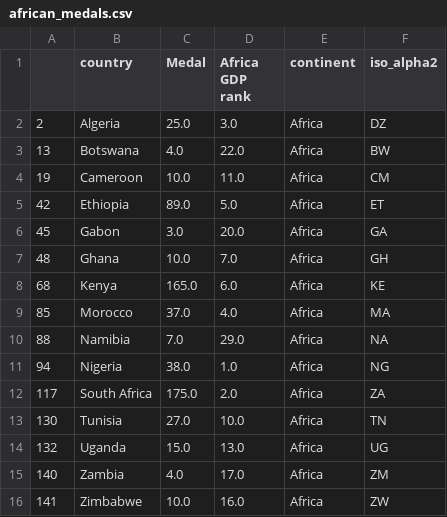
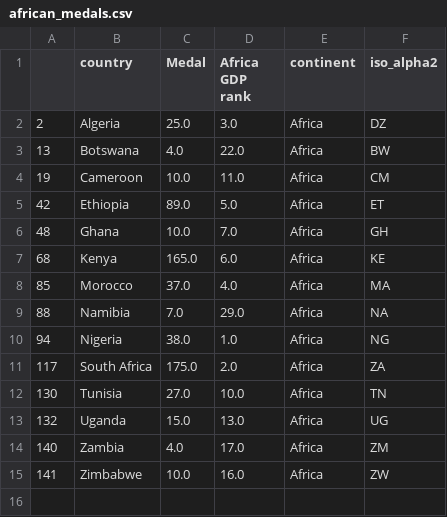
Before and after one commit to B23579/-anomaly-detection, a CSV file: data-visualization/data/african_medals.csv, drawn as a sheet; the diff names each change by its address in the sheet, - before the commit and + after, or states it on an @@ line.

```diff
--- a/data-visualization/data/african_medals.csv
+++ b/data-visualization/data/african_medals.csv
-row 6: 45 | Gabon | 3.0 | 20.0 | Africa | GA
```
Also changed, not shown: data-visualization/data/top_12.csv, data-visualization/data/top_country_rank.csv, 9 other files.
